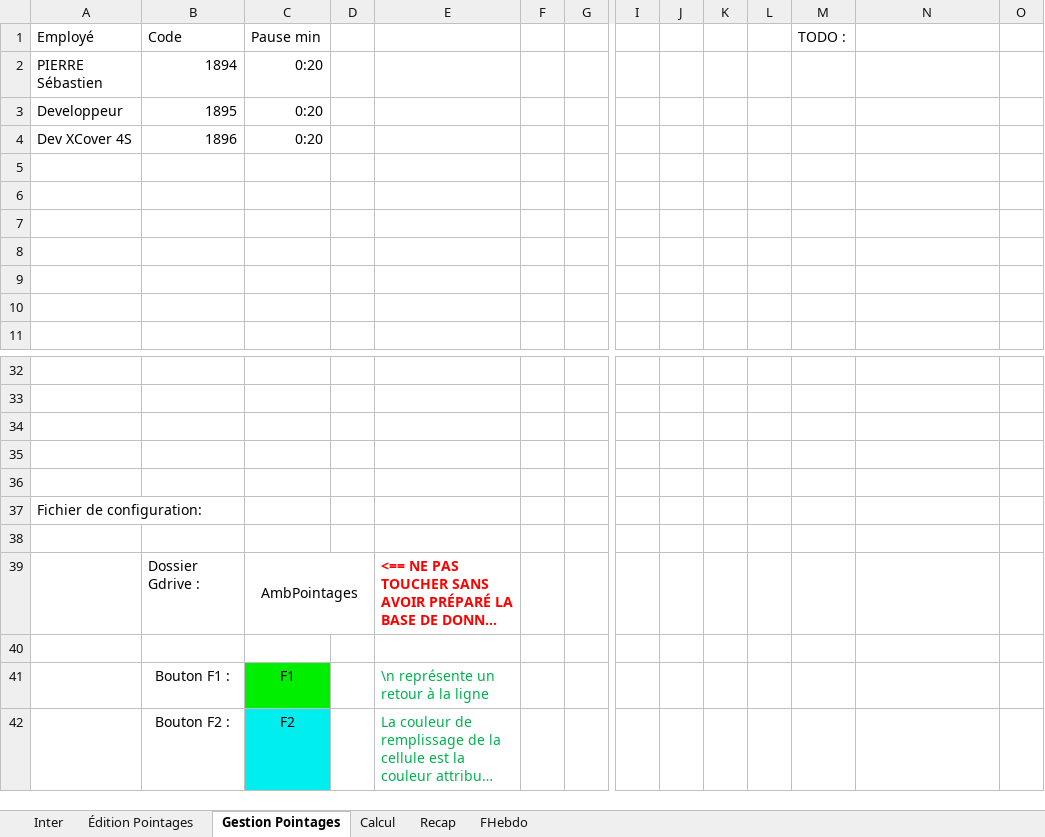
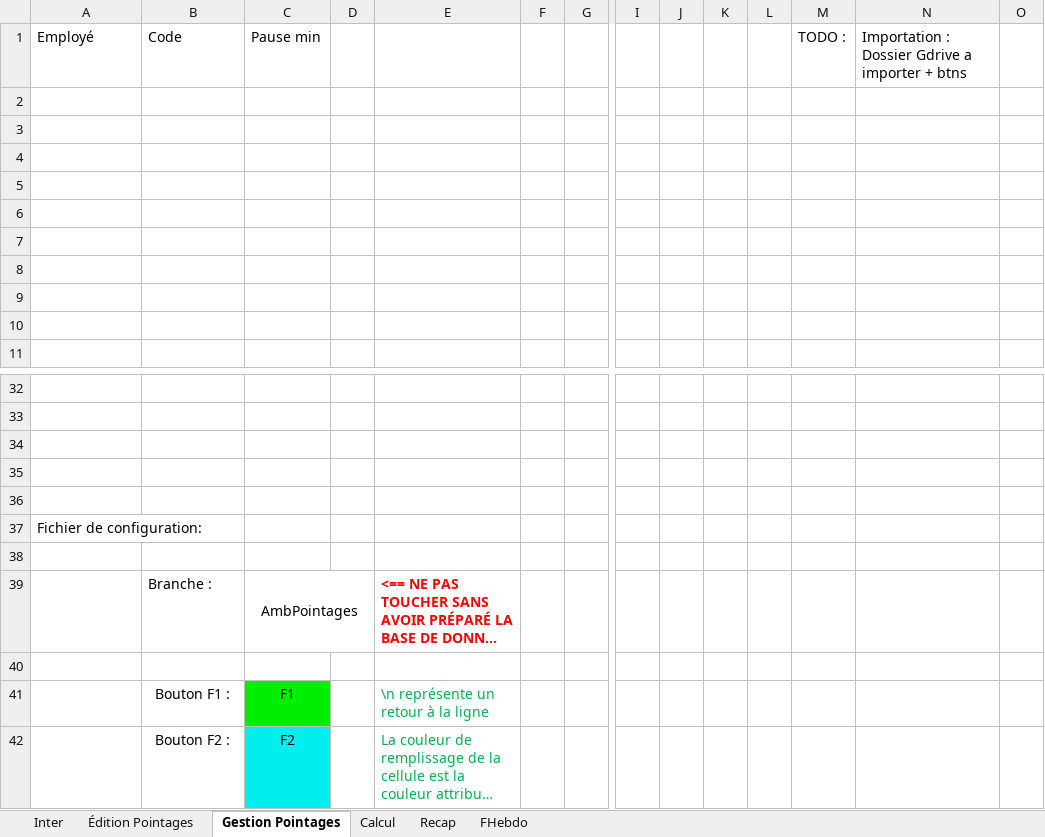
Before and after one commit to avigeilpro/PointagesXL, an Excel workbook: Pointages/Pointages_d.xlsm, sheet Gestion Pointages, drawn as a sheet; only a part is shown, gaps mark what is left out; long unchanged cells end in …; values as stored, in another font and other column widths than the file's, no borders; charts and pictures not drawn; rows hold the shown columns only; the diff names each change by its address in the sheet, - before the commit and + after, or states it on an @@ line.

Commit message:
Update Pointages_d.xlsm
Correction bugs importation
Table Inter sur mois en cours à l'ouverture

```diff
--- a/Pointages/Pointages_d.xlsm (sheet Gestion Pointages)
+++ b/Pointages/Pointages_d.xlsm (sheet Gestion Pointages)
-N1: (empty)
+N1: Importation : Dossier Gdrive a importer + btns
-row 2: PIERRE Sébastien | 1894 | 0:20
+row 2: (empty)
-row 3: Developpeur | 1895 | 0:20
+row 3: (empty)
-row 4: Dev XCover 4S | 1896 | 0:20
+row 4: (empty)
-B39: Dossier Gdrive :
+B39: Branche :
```
Also changed, not shown: sheet Inter, sheet Recap, sheet Édition Pointages, sheet FHebdo, formulas that keep their value, charts or pictures.
